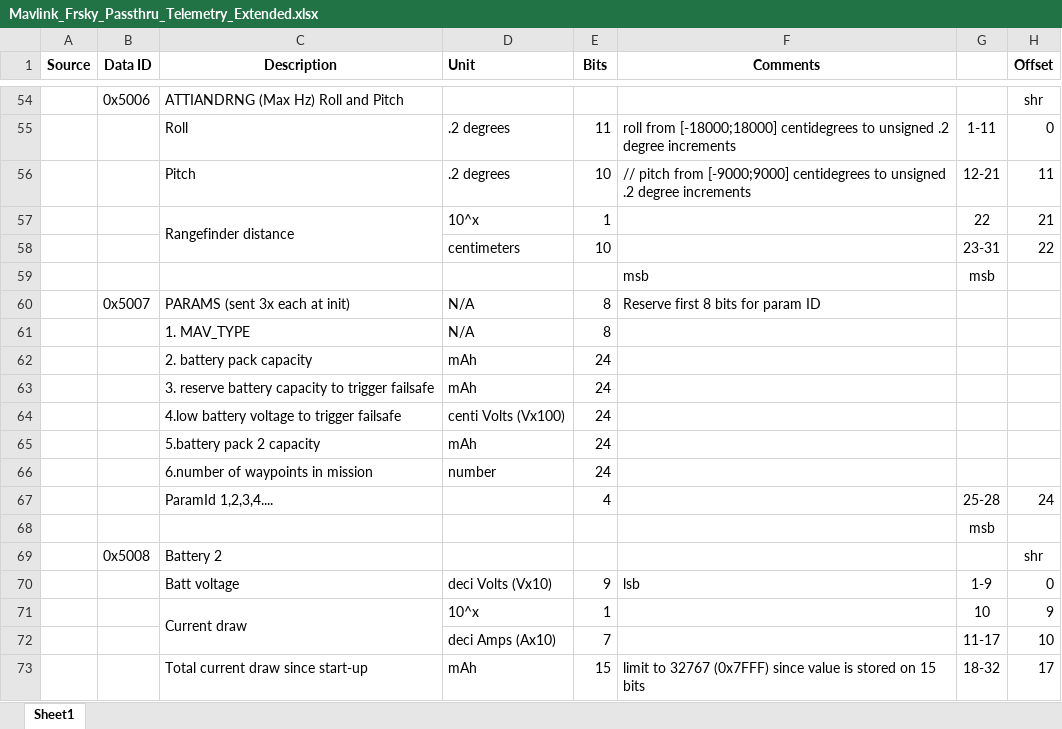
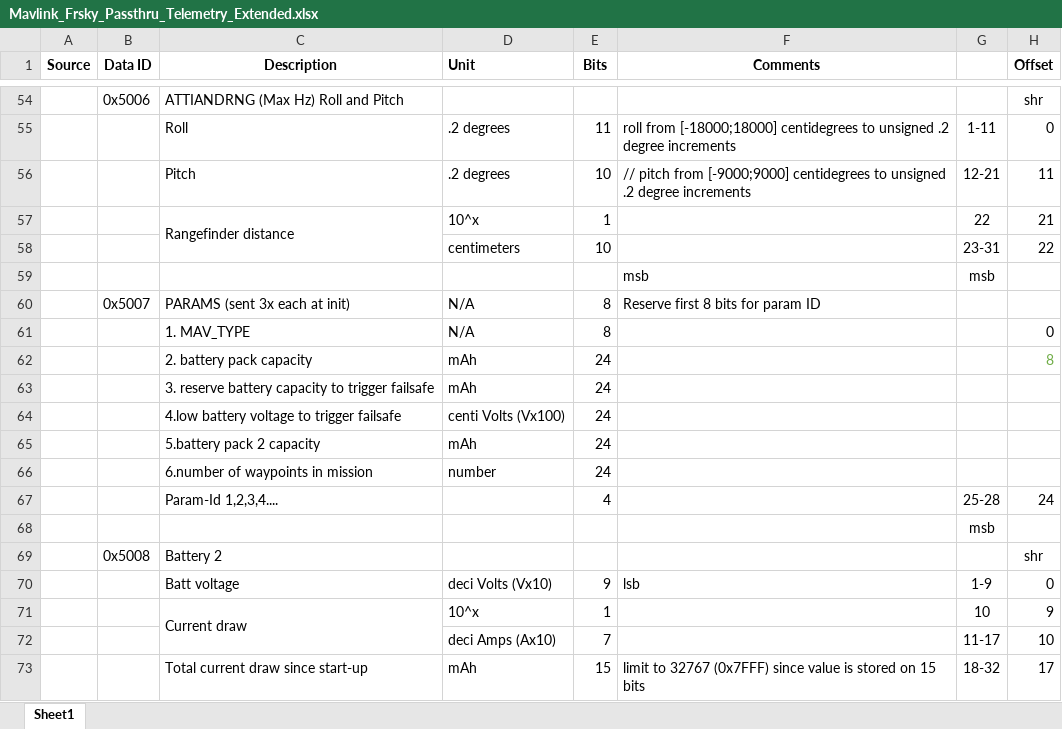
Before and after one commit to zs6buj/mav2pt, an Excel workbook: Mavlink_Frsky_Passthru_Telemetry_Extended.xlsx, sheet Sheet1, drawn as a sheet; only a part is shown, gaps mark what is left out; values as stored, in another font and other column widths than the file's, no borders; the diff names each change by its address in the sheet, - before the commit and + after, or states it on an @@ line.

```diff
--- a/Mavlink_Frsky_Passthru_Telemetry_Extended.xlsx (sheet Sheet1)
+++ b/Mavlink_Frsky_Passthru_Telemetry_Extended.xlsx (sheet Sheet1)
-H61 (Offset): (empty)
+H61 (Offset): 0
-H62 (Offset): (empty)
+H62 (Offset): 8
-C67 (Description): ParamId 1,2,3,4....
+C67 (Description): Param-Id 1,2,3,4....
```
Also changed, not shown: 11 other files.
